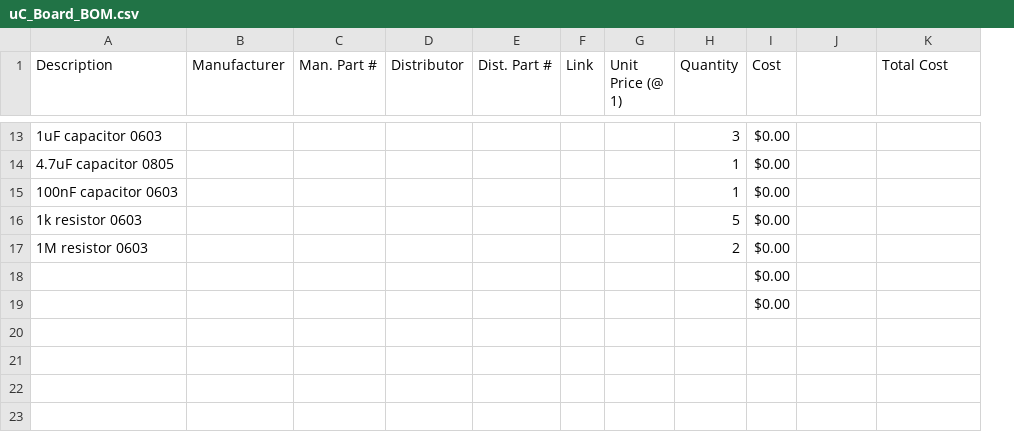
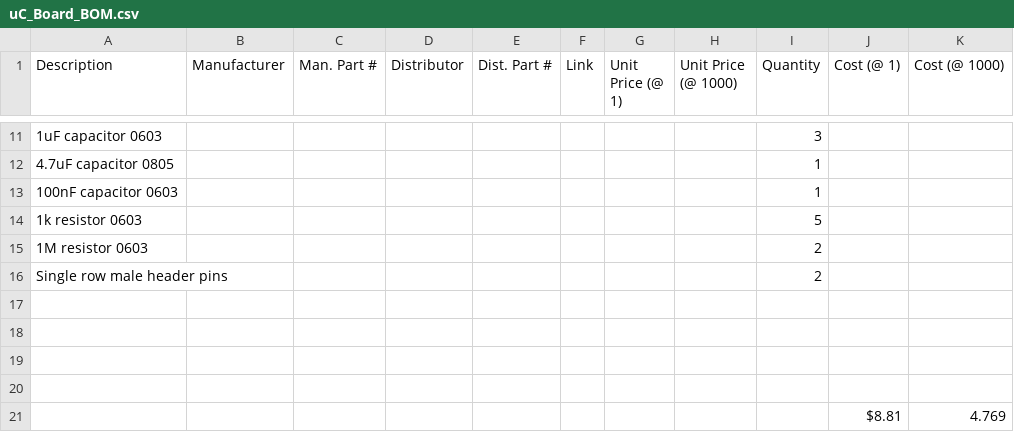
Before and after one commit to floating-point-laboratories/hodgkin, a CSV file: Electrical/uC_Board/uC_Board_BOM.csv, drawn as a sheet; only a part is shown, gaps mark what is left out; removed rows and columns are numbered as before the commit, all else as after; the diff covers the shown part only; the diff names each change by its address in the sheet, - before the commit and + after, or states it on an @@ line.

```diff
--- a/Electrical/uC_Board/uC_Board_BOM.csv
+++ b/Electrical/uC_Board/uC_Board_BOM.csv
+column H (Unit Price (@ 1000)), empty
-column I (Cost), rows 13-19: all $0.00
-J1: (empty)
+J1: Cost (@ 1)
-K1: Total Cost
+K1: Cost (@ 1000)
+row 16: Single row male header pins |  |  |  |  |  |  |  | 2
+row 19: (empty)
+row 20: (empty)
+row 21:  |  |  |  |  |  |  |  |  | $8.81 | 4.769
```
Also changed, not shown: 4 added rows, 6 removed rows and 20 edited cells elsewhere in this file, Electrical/USB_Board/USB_Board_BOM.csv, 3 other files.
